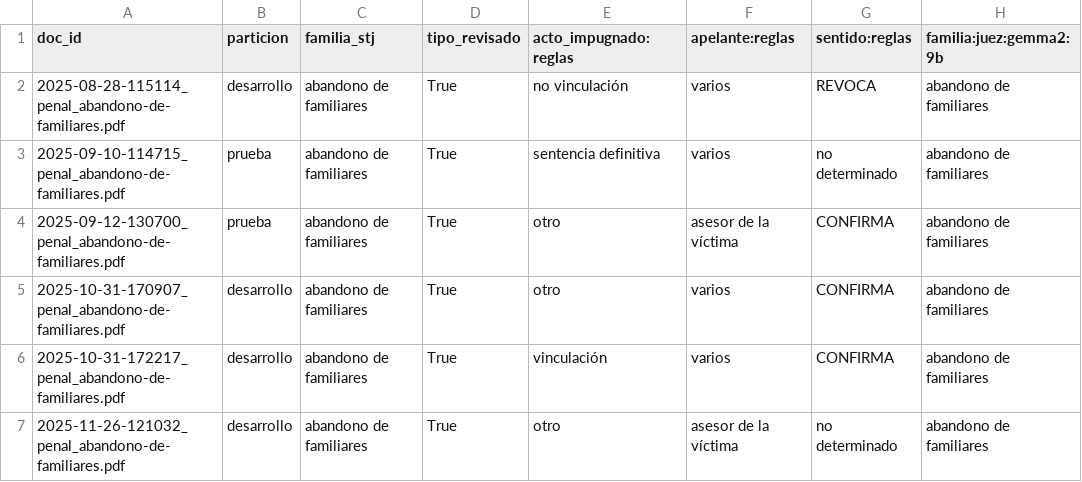
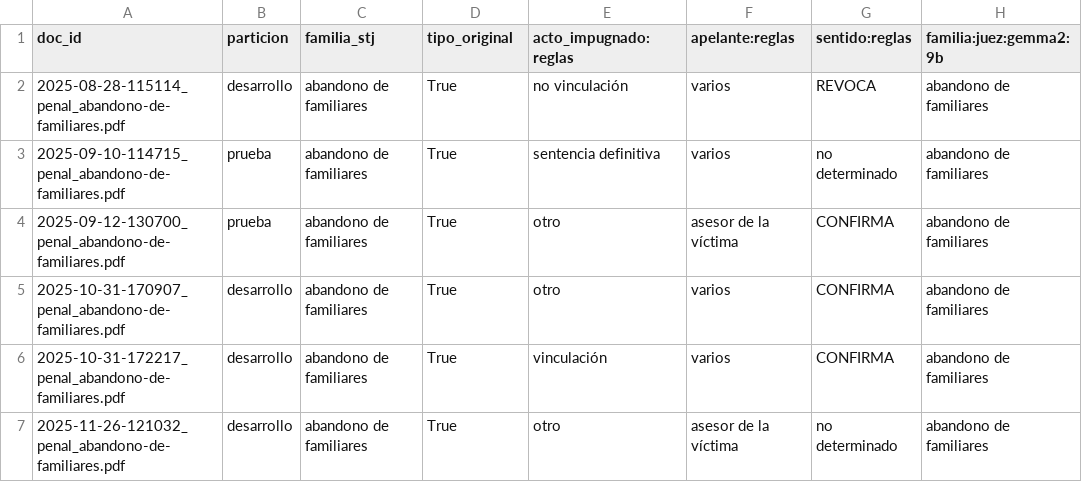
Before and after one commit to nachovazquez98/Co-piloto-Jur-dico-H-brido-con-local-LLM-y-RAG, a CSV file: evaluacion/jueces/referencias_sentencias.csv, drawn as a sheet; only a part is shown; the diff names each change by its address in the sheet, - before the commit and + after, or states it on an @@ line.

```diff
--- a/evaluacion/jueces/referencias_sentencias.csv
+++ b/evaluacion/jueces/referencias_sentencias.csv
-D1: tipo_revisado
+D1: tipo_original
```
Also changed, not shown: 4 other files.
